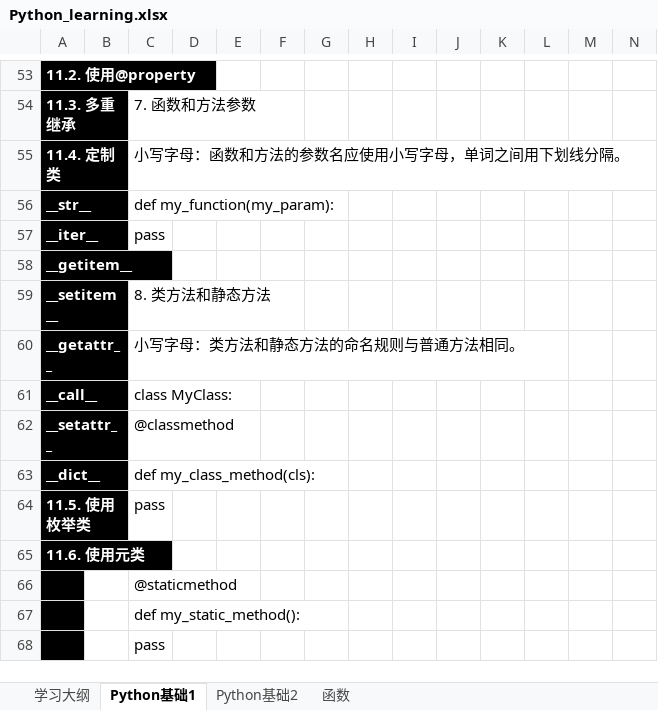
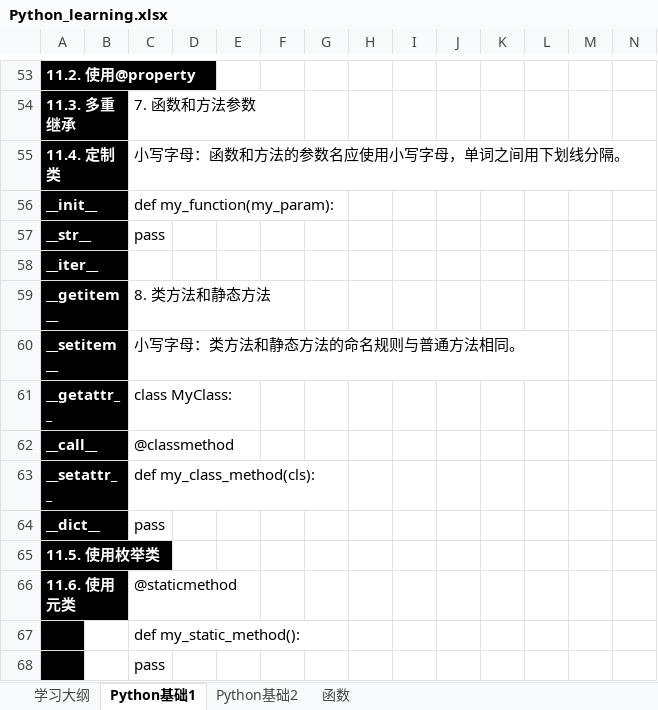
Before and after one commit to suxin-owner/PythonProject, an Excel workbook: Python_learning.xlsx, sheet Python基础1, drawn as a sheet; only a part is shown, gaps mark what is left out; values as stored, in another font and other column widths than the file's, no borders; charts and pictures not drawn; removed rows and columns are numbered as before the commit, all else as after; the diff covers the shown part only; the diff names each change by its address in the sheet, - before the commit and + after, or states it on an @@ line.

```diff
--- a/Python_learning.xlsx (sheet Python基础1)
+++ b/Python_learning.xlsx (sheet Python基础1)
+row 56: __init__ |  | def my_function(my_param):
-C57: def my_function(my_param):
+C57: pass
-C58: pass
+C58: (empty)
-C59: (empty)
+C59: 8. 类方法和静态方法
-C60: 8. 类方法和静态方法
+C60: 小写字母：类方法和静态方法的命名规则与普通方法相同。
-C61: 小写字母：类方法和静态方法的命名规则与普通方法相同。
+C61: class MyClass:
-C62: class MyClass:
+C62: @classmethod
-C63: @classmethod
+C63: def my_class_method(cls):
-C64: def my_class_method(cls):
+C64: pass
-C65: pass
+C65: (empty)
-C66: (empty)
+C66: @staticmethod
-row 66:  |  | @staticmethod
```
Also changed, not shown: 37 added rows elsewhere in this sheet, sheet 函数, sheet Python基础2, 1 other file.
